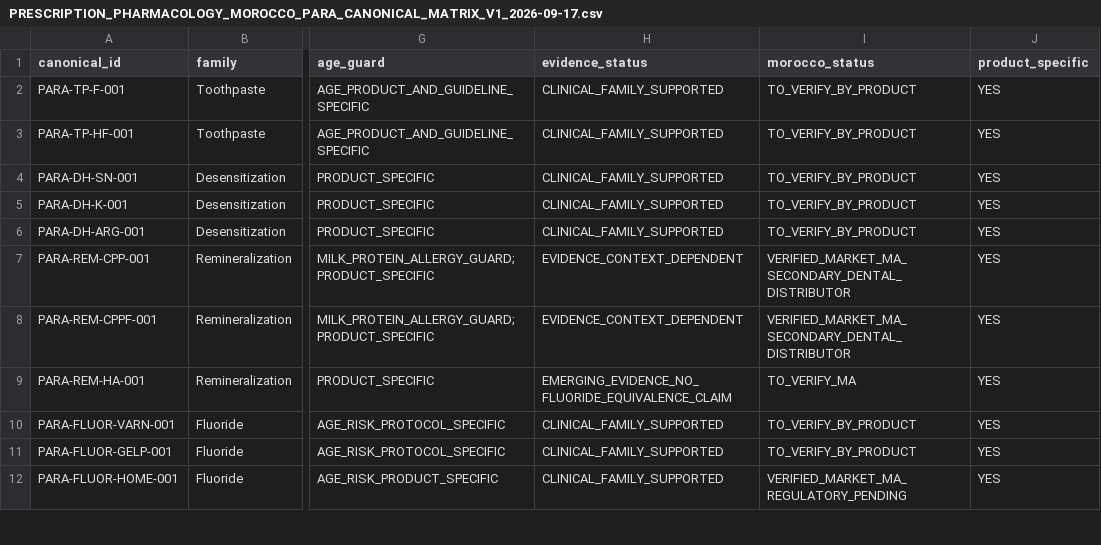
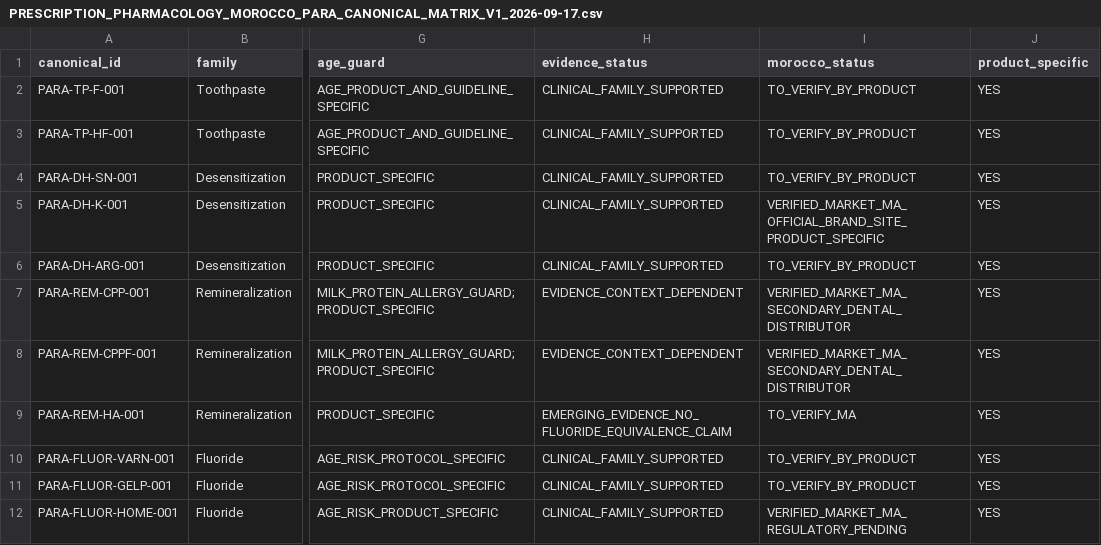
Before and after one commit to hraaaaf/Digital_crown, a CSV file: docs/audits/PRESCRIPTION_PHARMACOLOGY_MOROCCO_PARA_CANONICAL_MATRIX_V1_2026-09-17.csv, drawn as a sheet; only a part is shown, gaps mark what is left out; the diff names each change by its address in the sheet, - before the commit and + after, or states it on an @@ line.

Commit message:
docs(pharmacology): integrate potassium sensitivity Morocco evidence

```diff
--- a/docs/audits/PRESCRIPTION_PHARMACOLOGY_MOROCCO_PARA_CANONICAL_MATRIX_V1_2026-09-17.csv
+++ b/docs/audits/PRESCRIPTION_PHARMACOLOGY_MOROCCO_PARA_CANONICAL_MATRIX_V1_2026-09-17.csv
-I5 (morocco_status): TO_VERIFY_BY_PRODUCT
+I5 (morocco_status): VERIFIED_MARKET_MA_OFFICIAL_BRAND_SITE_PRODUCT_SPECIFIC
```
